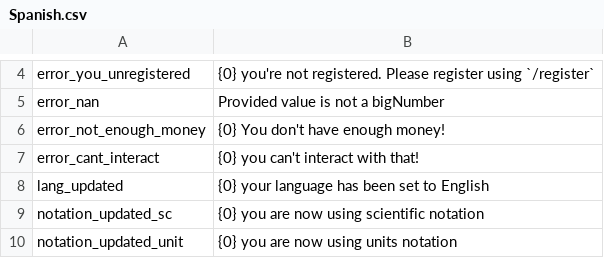
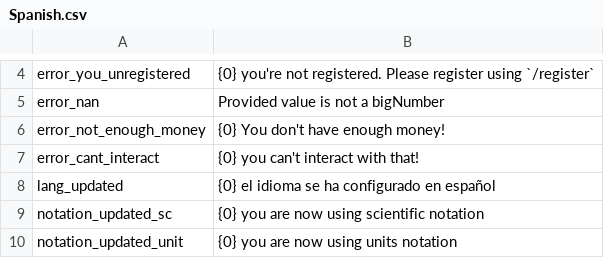
Before and after one commit to Astri2/IdleBot, a CSV file: app/src/main/resources/lang/Spanish.csv, drawn as a sheet; only a part is shown, gaps mark what is left out; the diff names each change by its address in the sheet, - before the commit and + after, or states it on an @@ line.

```diff
--- a/app/src/main/resources/lang/Spanish.csv
+++ b/app/src/main/resources/lang/Spanish.csv
-B8: {0} your language has been set to English
+B8: {0} el idioma se ha configurado en español
```
Also changed, not shown: app/src/main/resources/lang/French.csv, app/src/main/resources/lang/German.csv, 2 other files.
